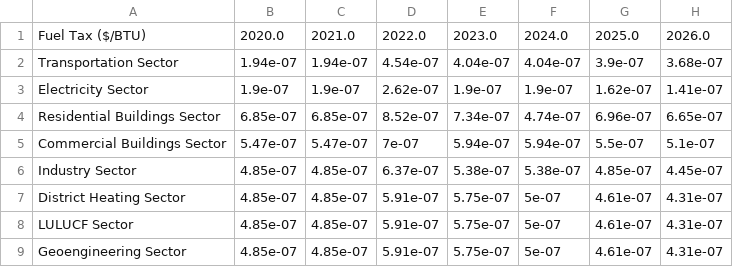
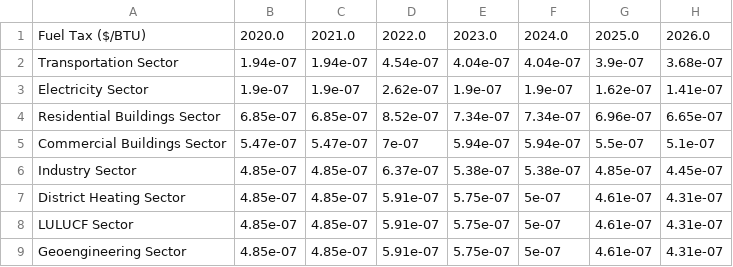
Before and after one commit to EnergyInnovation/eps-pennsylvania, a CSV file: InputData/fuels/BFPaT/BFPaT-fueltax-natgas.csv, drawn as a sheet; only a part is shown; the diff names each change by its address in the sheet, - before the commit and + after, or states it on an @@ line.

```diff
--- a/InputData/fuels/BFPaT/BFPaT-fueltax-natgas.csv
+++ b/InputData/fuels/BFPaT/BFPaT-fueltax-natgas.csv
-F4: 4.74e-07
+F4: 7.34e-07
```
Also changed, not shown: InputData/elec/BGDPbES/BGDPbES.csv, InputData/fuels/BFPIaE/BFPIaE-imports.csv, 11 other files.
